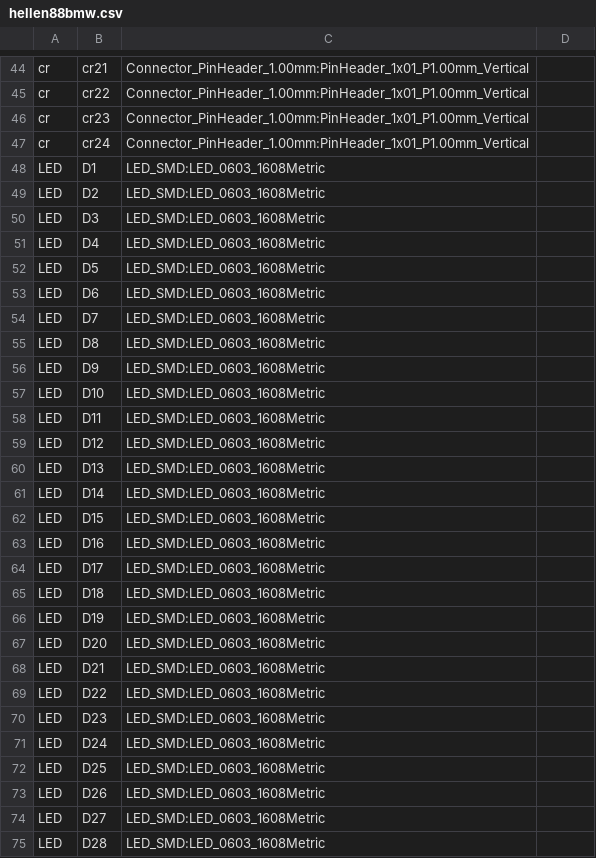
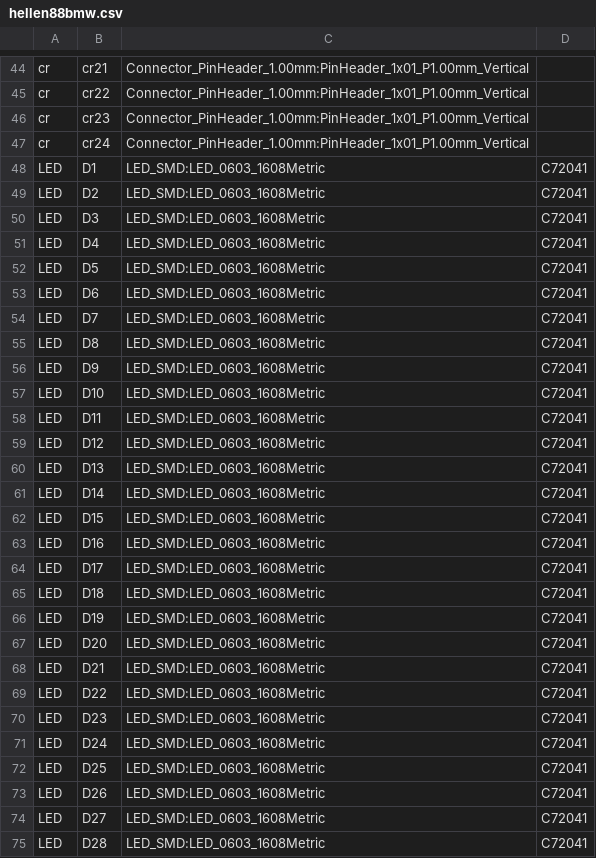
Before and after one commit to rusefi/hellen88bmw, a CSV file: gerber/hellen88bmw.csv, drawn as a sheet; only a part is shown, gaps mark what is left out; the diff covers the shown part only.

```diff
--- a/gerber/hellen88bmw.csv
+++ b/gerber/hellen88bmw.csv
@@ -47,29 +47,29 @@
 "cr","cr24","Connector_PinHeader_1.00mm:PinHeader_1x01_P1.00mm_Vertical",""
-"LED","D1","LED_SMD:LED_0603_1608Metric",""
-"LED","D2","LED_SMD:LED_0603_1608Metric",""
-"LED","D3","LED_SMD:LED_0603_1608Metric",""
-"LED","D4","LED_SMD:LED_0603_1608Metric",""
-"LED","D5","LED_SMD:LED_0603_1608Metric",""
-"LED","D6","LED_SMD:LED_0603_1608Metric",""
-"LED","D7","LED_SMD:LED_0603_1608Metric",""
-"LED","D8","LED_SMD:LED_0603_1608Metric",""
-"LED","D9","LED_SMD:LED_0603_1608Metric",""
-"LED","D10","LED_SMD:LED_0603_1608Metric",""
-"LED","D11","LED_SMD:LED_0603_1608Metric",""
-"LED","D12","LED_SMD:LED_0603_1608Metric",""
-"LED","D13","LED_SMD:LED_0603_1608Metric",""
-"LED","D14","LED_SMD:LED_0603_1608Metric",""
-"LED","D15","LED_SMD:LED_0603_1608Metric",""
-"LED","D16","LED_SMD:LED_0603_1608Metric",""
-"LED","D17","LED_SMD:LED_0603_1608Metric",""
-"LED","D18","LED_SMD:LED_0603_1608Metric",""
-"LED","D19","LED_SMD:LED_0603_1608Metric",""
-"LED","D20","LED_SMD:LED_0603_1608Metric",""
-"LED","D21","LED_SMD:LED_0603_1608Metric",""
-"LED","D22","LED_SMD:LED_0603_1608Metric",""
-"LED","D23","LED_SMD:LED_0603_1608Metric",""
-"LED","D24","LED_SMD:LED_0603_1608Metric",""
-"LED","D25","LED_SMD:LED_0603_1608Metric",""
-"LED","D26","LED_SMD:LED_0603_1608Metric",""
-"LED","D27","LED_SMD:LED_0603_1608Metric",""
-"LED","D28","LED_SMD:LED_0603_1608Metric",""
+"LED","D1","LED_SMD:LED_0603_1608Metric","C72041"
+"LED","D2","LED_SMD:LED_0603_1608Metric","C72041"
+"LED","D3","LED_SMD:LED_0603_1608Metric","C72041"
+"LED","D4","LED_SMD:LED_0603_1608Metric","C72041"
+"LED","D5","LED_SMD:LED_0603_1608Metric","C72041"
+"LED","D6","LED_SMD:LED_0603_1608Metric","C72041"
+"LED","D7","LED_SMD:LED_0603_1608Metric","C72041"
+"LED","D8","LED_SMD:LED_0603_1608Metric","C72041"
+"LED","D9","LED_SMD:LED_0603_1608Metric","C72041"
+"LED","D10","LED_SMD:LED_0603_1608Metric","C72041"
+"LED","D11","LED_SMD:LED_0603_1608Metric","C72041"
+"LED","D12","LED_SMD:LED_0603_1608Metric","C72041"
+"LED","D13","LED_SMD:LED_0603_1608Metric","C72041"
+"LED","D14","LED_SMD:LED_0603_1608Metric","C72041"
+"LED","D15","LED_SMD:LED_0603_1608Metric","C72041"
+"LED","D16","LED_SMD:LED_0603_1608Metric","C72041"
+"LED","D17","LED_SMD:LED_0603_1608Metric","C72041"
+"LED","D18","LED_SMD:LED_0603_1608Metric","C72041"
+"LED","D19","LED_SMD:LED_0603_1608Metric","C72041"
+"LED","D20","LED_SMD:LED_0603_1608Metric","C72041"
+"LED","D21","LED_SMD:LED_0603_1608Metric","C72041"
+"LED","D22","LED_SMD:LED_0603_1608Metric","C72041"
+"LED","D23","LED_SMD:LED_0603_1608Metric","C72041"
+"LED","D24","LED_SMD:LED_0603_1608Metric","C72041"
+"LED","D25","LED_SMD:LED_0603_1608Metric","C72041"
+"LED","D26","LED_SMD:LED_0603_1608Metric","C72041"
+"LED","D27","LED_SMD:LED_0603_1608Metric","C72041"
+"LED","D28","LED_SMD:LED_0603_1608Metric","C72041"
```
Also changed, not shown: 1 added row, 1 removed row and 11 edited cells elsewhere in this file, gerber/hellen88bmw-all-pos.csv, 35 other files.
